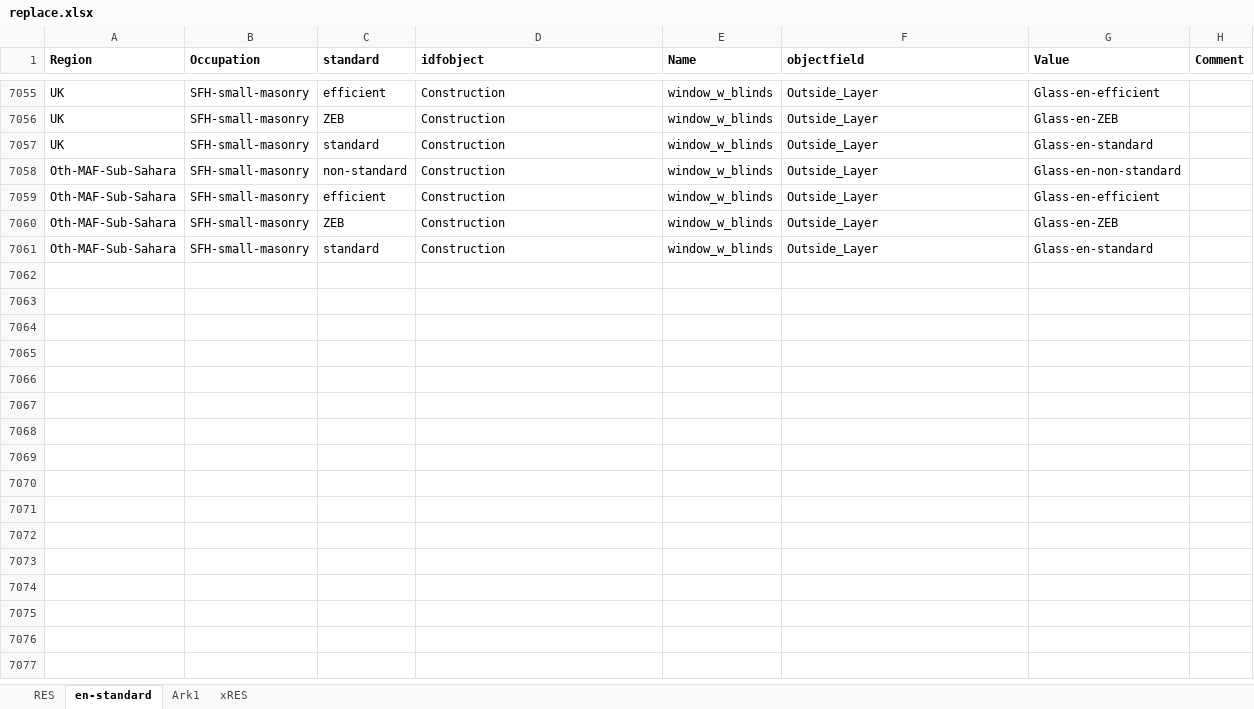
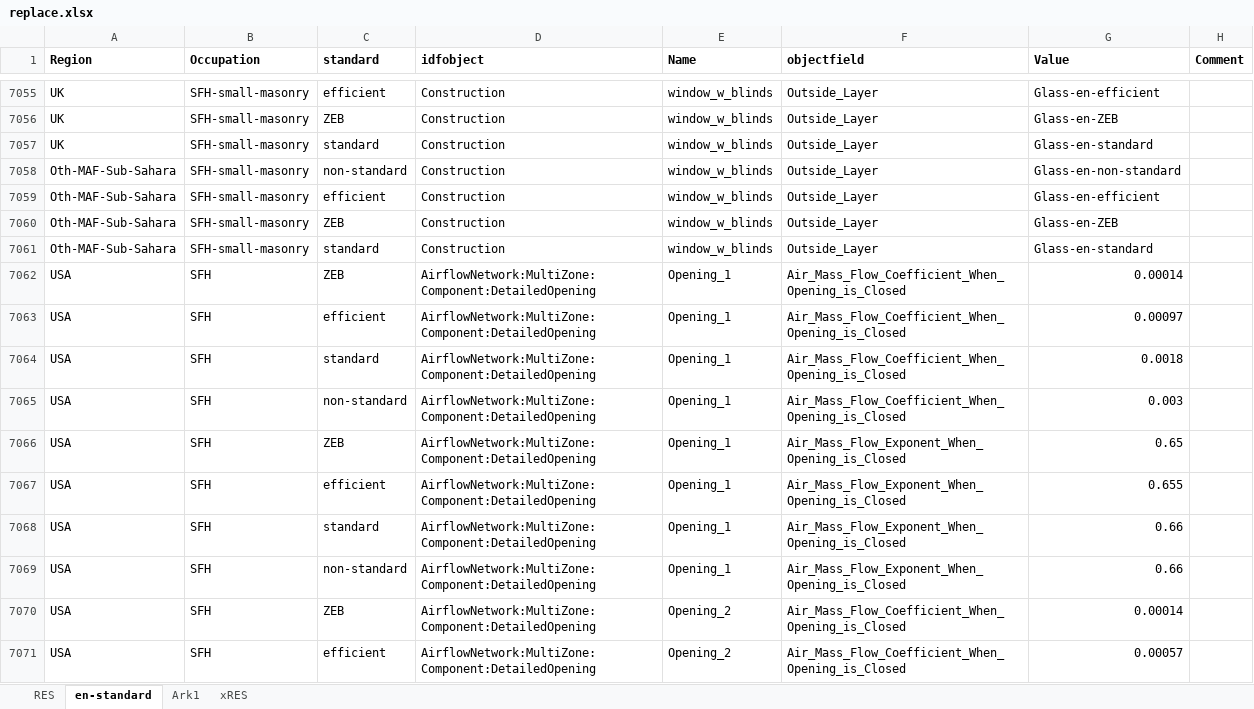
Before and after one commit to NTNU-IndEcol/BuildME, an Excel workbook: data/replace.xlsx, sheet en-standard, drawn as a sheet; only a part is shown, gaps mark what is left out; values as stored, in another font and other column widths than the file's, no borders; table styles not drawn; the diff covers the shown part only; the diff names each change by its address in the sheet, - before the commit and + after, or states it on an @@ line.

```diff
--- a/data/replace.xlsx (sheet en-standard)
+++ b/data/replace.xlsx (sheet en-standard)
+row 7062: USA | SFH | ZEB | AirflowNetwork:MultiZone:Component:DetailedOpening | Opening_1 | Air_Mass_Flow_Coefficient_When_Opening_is_Closed | 0.00014
+row 7063: USA | SFH | efficient | AirflowNetwork:MultiZone:Component:DetailedOpening | Opening_1 | Air_Mass_Flow_Coefficient_When_Opening_is_Closed | 0.00097
+row 7064: USA | SFH | standard | AirflowNetwork:MultiZone:Component:DetailedOpening | Opening_1 | Air_Mass_Flow_Coefficient_When_Opening_is_Closed | 0.0018
+row 7065: USA | SFH | non-standard | AirflowNetwork:MultiZone:Component:DetailedOpening | Opening_1 | Air_Mass_Flow_Coefficient_When_Opening_is_Closed | 0.003
+row 7066: USA | SFH | ZEB | AirflowNetwork:MultiZone:Component:DetailedOpening | Opening_1 | Air_Mass_Flow_Exponent_When_Opening_is_Closed | 0.65
+row 7067: USA | SFH | efficient | AirflowNetwork:MultiZone:Component:DetailedOpening | Opening_1 | Air_Mass_Flow_Exponent_When_Opening_is_Closed | 0.655
+row 7068: USA | SFH | standard | AirflowNetwork:MultiZone:Component:DetailedOpening | Opening_1 | Air_Mass_Flow_Exponent_When_Opening_is_Closed | 0.66
+row 7069: USA | SFH | non-standard | AirflowNetwork:MultiZone:Component:DetailedOpening | Opening_1 | Air_Mass_Flow_Exponent_When_Opening_is_Closed | 0.66
+row 7070: USA | SFH | ZEB | AirflowNetwork:MultiZone:Component:DetailedOpening | Opening_2 | Air_Mass_Flow_Coefficient_When_Opening_is_Closed | 0.00014
+row 7071: USA | SFH | efficient | AirflowNetwork:MultiZone:Component:DetailedOpening | Opening_2 | Air_Mass_Flow_Coefficient_When_Opening_is_Closed | 0.00057
```
Also changed, not shown: 118 added rows and 1055 edited cells elsewhere in this sheet, sheet xRES, 4 other files.
